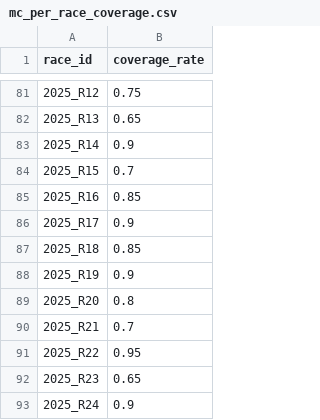
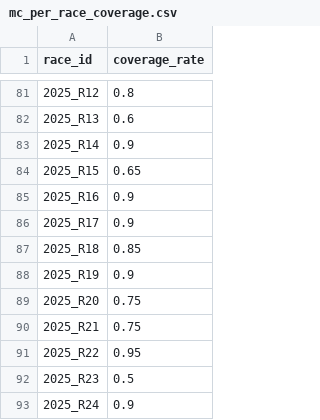
Before and after one commit to InatanayaXSk/f1_aiml, a CSV file: outputs/benchmarking/mc_per_race_coverage.csv, drawn as a sheet; only a part is shown, gaps mark what is left out; the diff covers the shown part only.

```diff
--- a/outputs/benchmarking/mc_per_race_coverage.csv
+++ b/outputs/benchmarking/mc_per_race_coverage.csv
@@ -81,6 +81,6 @@ race_id,coverage_rate
-2025_R12,0.75
-2025_R13,0.65
+2025_R12,0.8
+2025_R13,0.6
 2025_R14,0.9
-2025_R15,0.7
-2025_R16,0.85
+2025_R15,0.65
+2025_R16,0.9
 2025_R17,0.9
@@ -88,6 +88,6 @@ race_id,coverage_rate
 2025_R19,0.9
-2025_R20,0.8
-2025_R21,0.7
+2025_R20,0.75
+2025_R21,0.75
 2025_R22,0.95
-2025_R23,0.65
+2025_R23,0.5
 2025_R24,0.9
```
Also changed, not shown: 46 edited cells elsewhere in this file, outputs/benchmarking/mc_coverage.csv, 10 other files.
